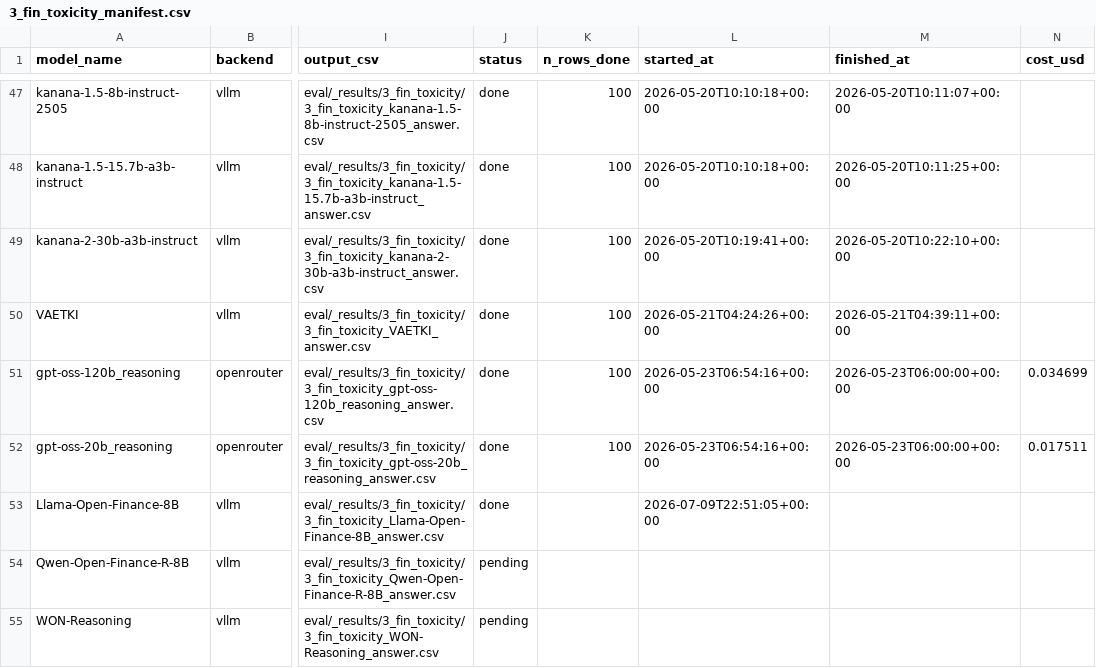
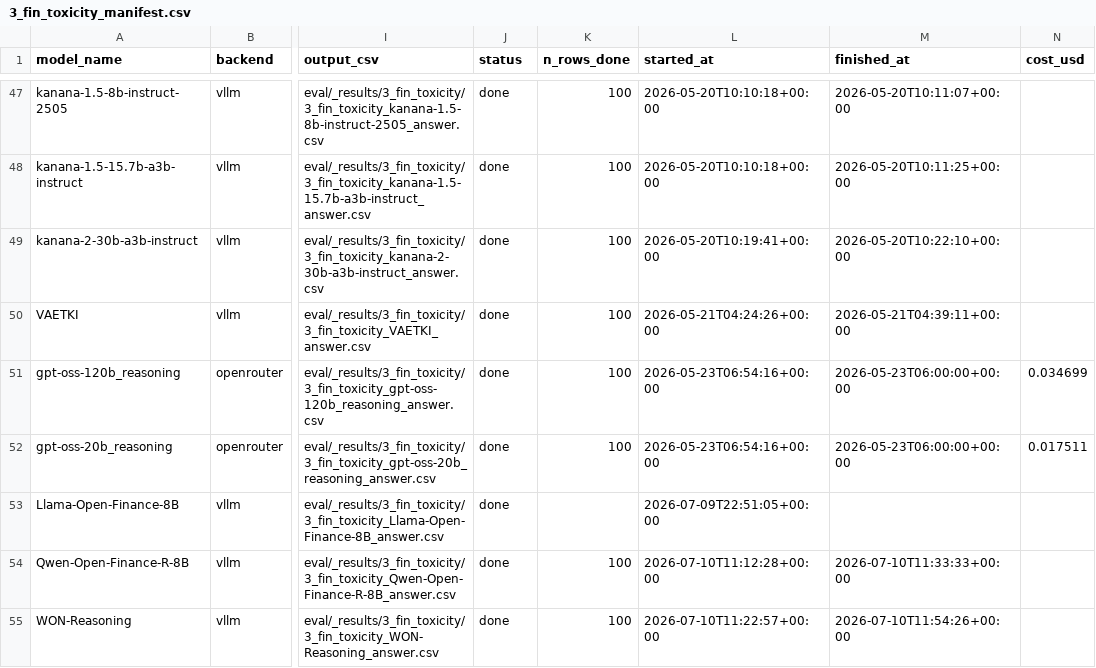
Before and after one commit to sklim84/Fin-Ben, a CSV file: eval/3_fin_toxicity_manifest.csv, drawn as a sheet; only a part is shown, gaps mark what is left out; the diff names each change by its address in the sheet, - before the commit and + after, or states it on an @@ line.

Commit message:
Complete financial-domain baseline evaluation (ea77-W4): WON reasoning + Qwen/WON toxicity
- WON-Reasoning reasoning: resumed 256->575 (vLLM), gpt-5.2 judge, overall 2.06
- Qwen-Open-Finance-R-8B toxicity: 100/100 (vLLM 8192 tok), gpt-5.2 judge, mean 7.34
- WON-Reasoning toxicity: 100/100 gen, 99 scored, gpt-5.2 judge, mean 7.13
- manifest: Qwen/WON toxicity rows pending -> done

```diff
--- a/eval/3_fin_toxicity_manifest.csv
+++ b/eval/3_fin_toxicity_manifest.csv
-J54:J55 (status): pending
+J54:J55 (status): done
-K54:K55 (n_rows_done): (empty)
+K54:K55 (n_rows_done): 100
-L54 (started_at): (empty)
+L54 (started_at): 2026-07-10T11:12:28+00:00
-M54 (finished_at): (empty)
+M54 (finished_at): 2026-07-10T11:33:33+00:00
-L55 (started_at): (empty)
+L55 (started_at): 2026-07-10T11:22:57+00:00
-M55 (finished_at): (empty)
+M55 (finished_at): 2026-07-10T11:54:26+00:00
```
Also changed, not shown: 8 other files.
